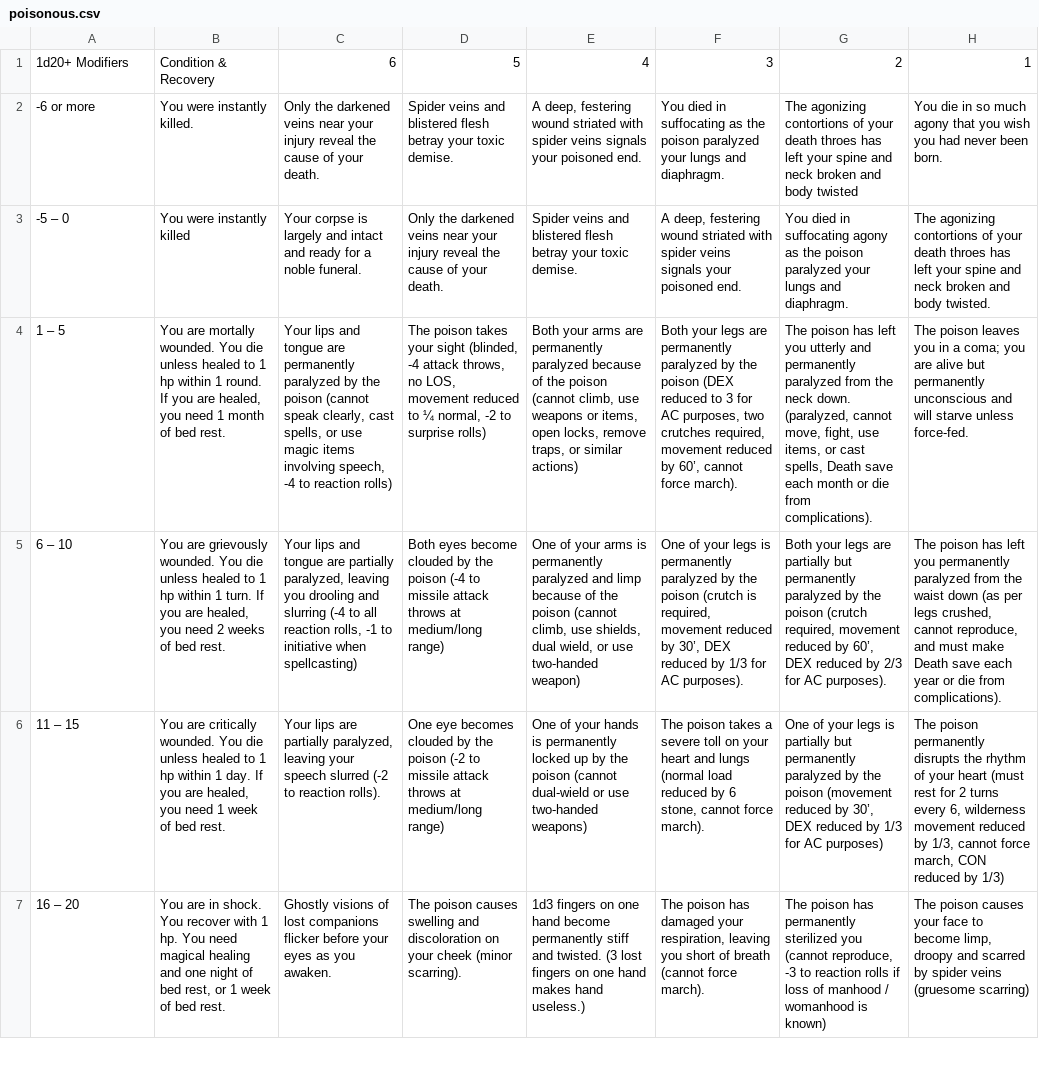
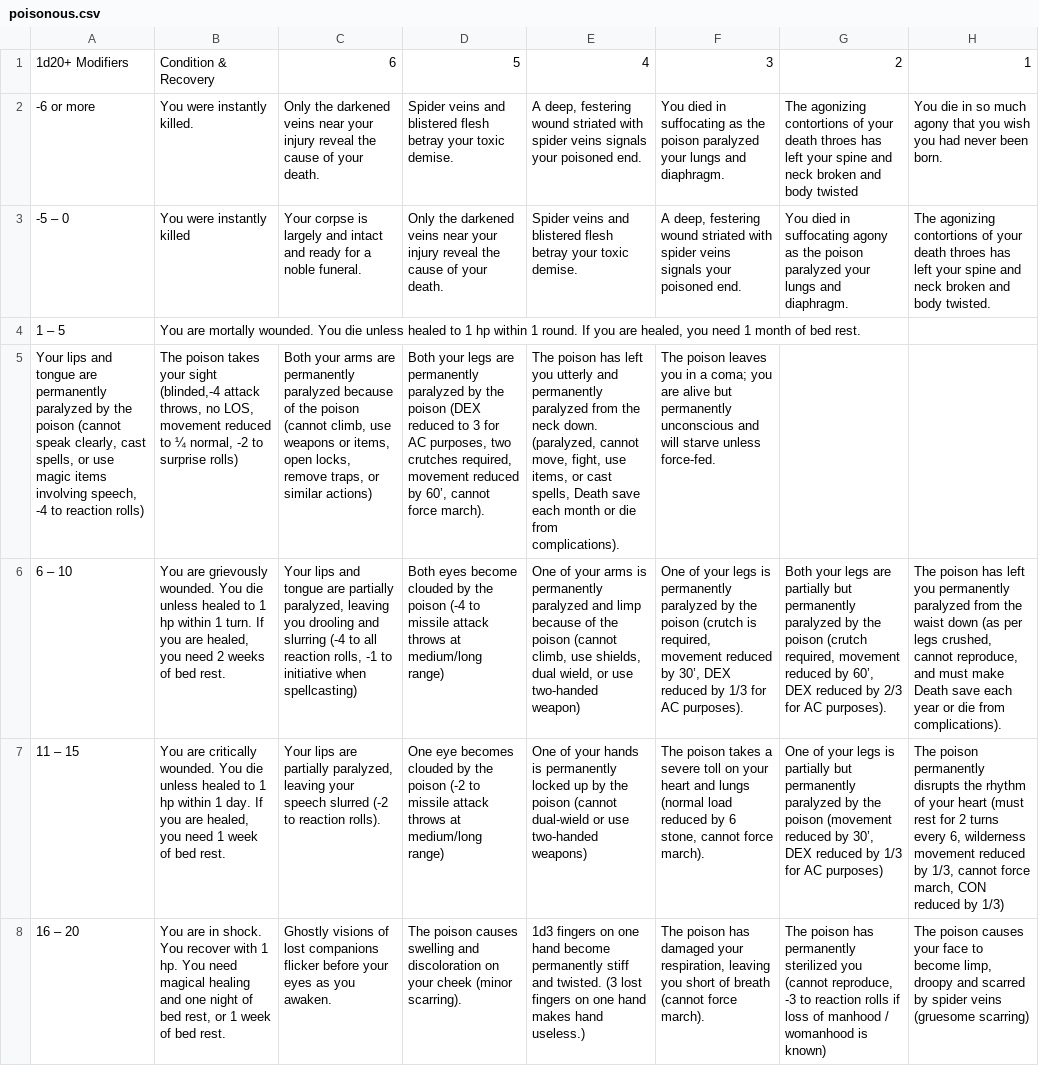
Before and after one commit to thetwoface/foundryvtt-acks-core-dev, a CSV file: srcdata/poisonous.csv, drawn as a sheet; only a part is shown; ↵ is a line break in a cell; the diff names each change by its address in the sheet, - before the commit and + after, or states it on an @@ line.

```diff
--- a/srcdata/poisonous.csv
+++ b/srcdata/poisonous.csv
-C4: Your lips and tongue are permanently paralyzed by the poison (cannot speak clearly, cast spells, or use magic items involving speech, -4 to reaction rolls)
+C4: (empty)
-D4: The poison takes your sight (blinded, ↵ -4 attack throws, no LOS, movement reduced to ¼ normal, -2 to surprise rolls)
+D4: (empty)
-E4: Both your arms are permanently paralyzed because of the poison (cannot climb, use weapons or items, open locks, remove traps, or similar actions)
+E4: (empty)
-F4: Both your legs are permanently paralyzed by the poison (DEX reduced to 3 for AC purposes, two crutches required, movement reduced by 60’, cannot force march).
+F4: (empty)
-G4: The poison has left you utterly and permanently paralyzed from the neck down. (paralyzed, cannot move, fight, use items, or cast spells, Death save each month or die from complications).
+G4: (empty)
-H4: The poison leaves you in a coma; you are alive but permanently unconscious and will starve unless force-fed.
+H4: (empty)
+row 5: Your lips and tongue are permanently paralyzed by the poison (cannot speak clearly, cast spells, or use magic items involving speech, -4 to reaction rolls) | The poison takes your sight (blinded,-4 attack throws, no LOS, movement reduced to ¼ normal, -2 to surprise rolls) | Both your arms are permanently paralyzed because of the poison (cannot climb, use weapons or items, open locks, remove traps, or similar actions) | Both your legs are permanently paralyzed by the poison (DEX reduced to 3 for AC purposes, two crutches required, movement reduced by 60’, cannot force march). | The poison has left you utterly and permanently paralyzed from the neck down. (paralyzed, cannot move, fight, use items, or cast spells, Death save each month or die from complications). | The poison leaves you in a coma; you are alive but permanently unconscious and will starve unless force-fed.
```
Also changed, not shown: 11 other files.
